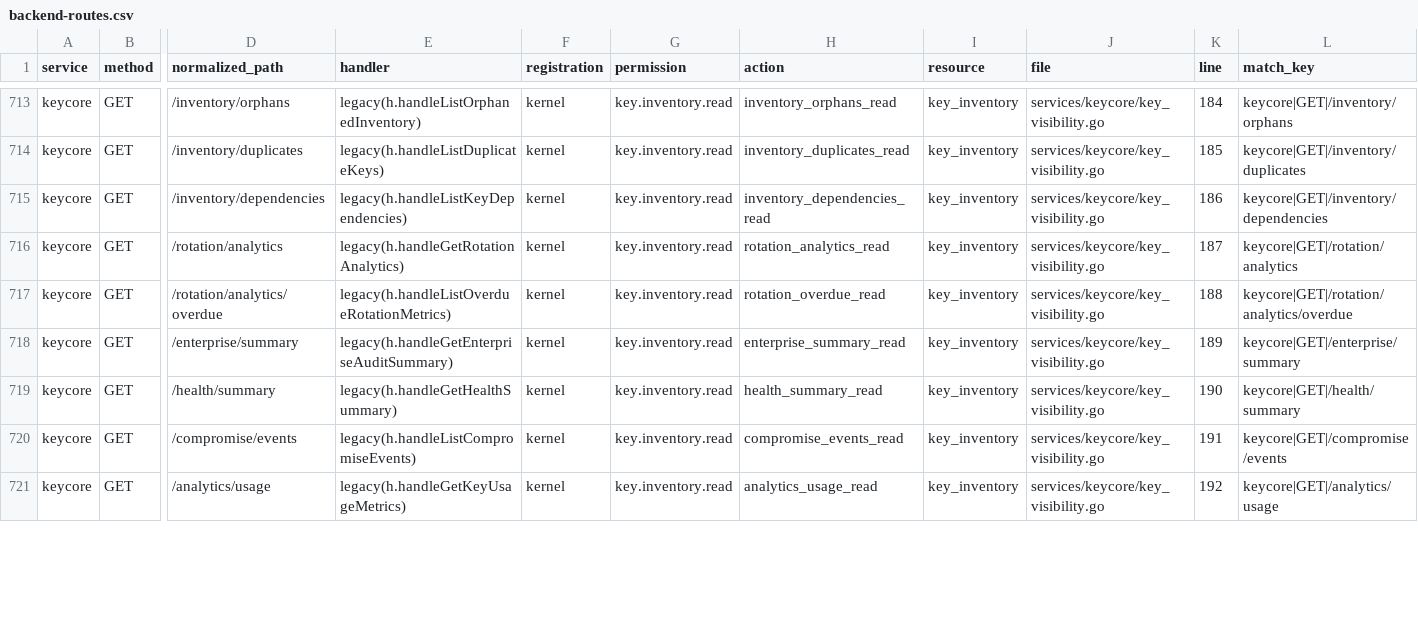
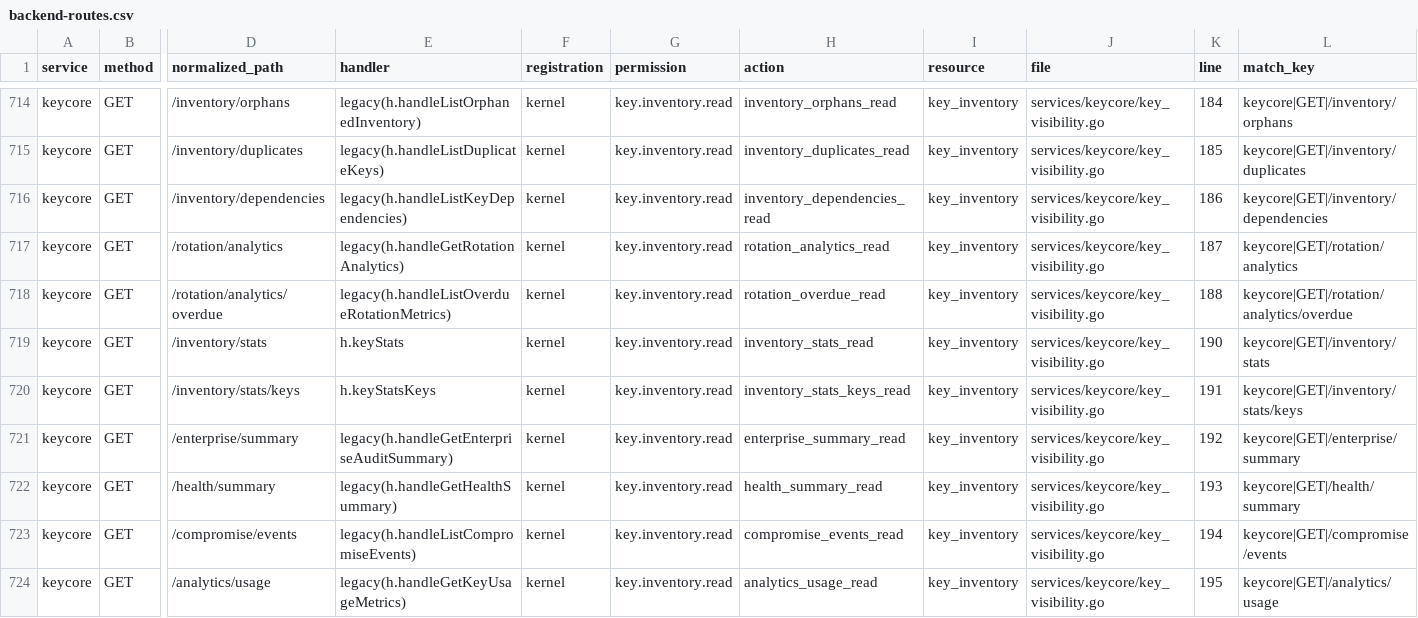
Before and after one commit to nishanttrana/KMSBeta, a CSV file: docs/generated/backend-routes.csv, drawn as a sheet; only a part is shown, gaps mark what is left out; addresses are those after the commit; rows hold the shown columns only; the diff covers the shown part only; the diff names each change by its address in the sheet, - before the commit and + after, or states it on an @@ line.

```diff
--- a/docs/generated/backend-routes.csv
+++ b/docs/generated/backend-routes.csv
+row 719: keycore | GET | /inventory/stats | h.keyStats | kernel | key.inventory.read | inventory_stats_read | key_inventory | services/keycore/key_visibility.go | 190 | keycore|GET|/inventory/stats
+row 720: keycore | GET | /inventory/stats/keys | h.keyStatsKeys | kernel | key.inventory.read | inventory_stats_keys_read | key_inventory | services/keycore/key_visibility.go | 191 | keycore|GET|/inventory/stats/keys
-K721 (line): 189
+K721 (line): 192
-K722 (line): 190
+K722 (line): 193
-K723 (line): 191
+K723 (line): 194
-K724 (line): 192
+K724 (line): 195
```
Also changed, not shown: 1 added row and 16 edited cells elsewhere in this file, docs/generated/frontend-calls.csv, docs/generated/request-flows.csv, 36 other files.
